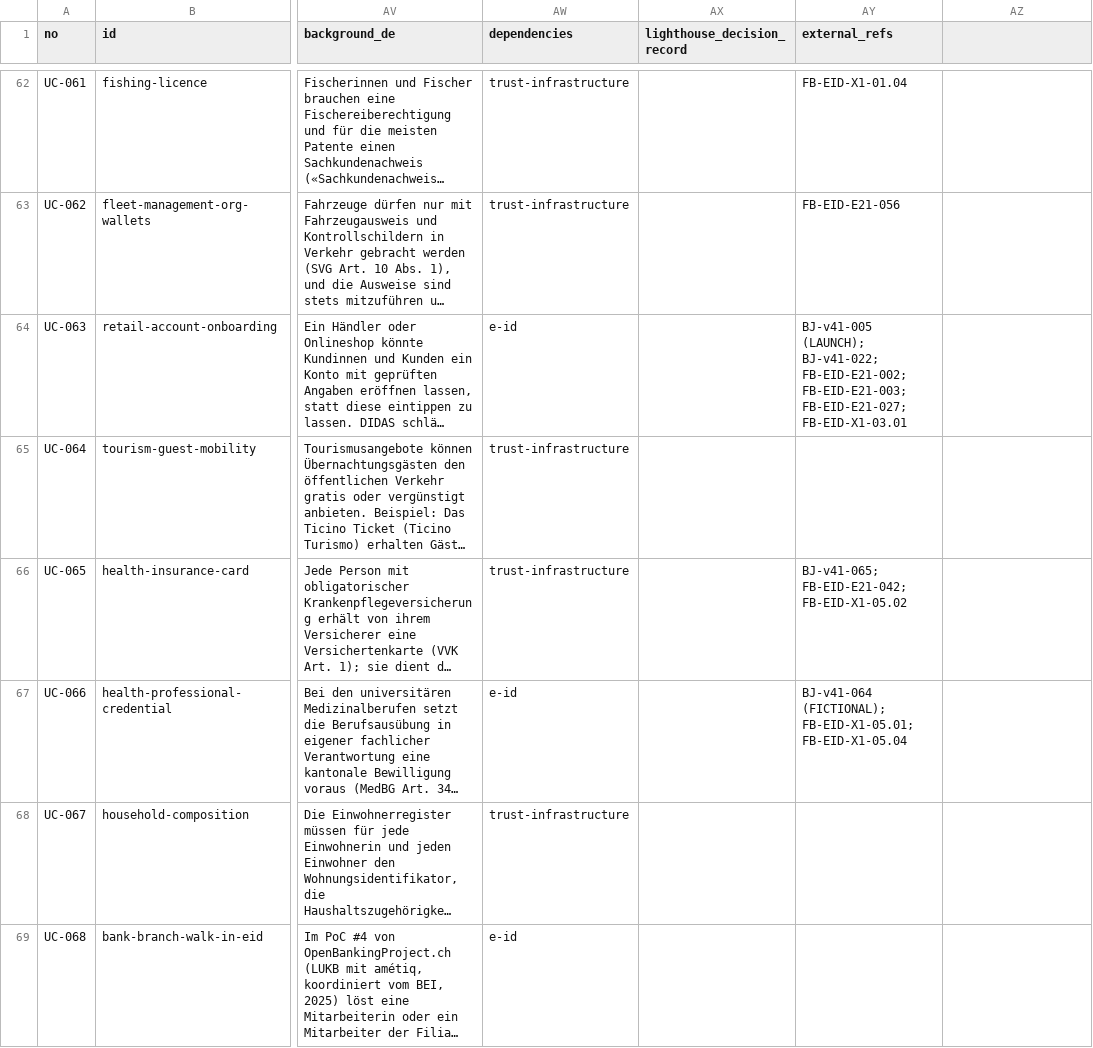
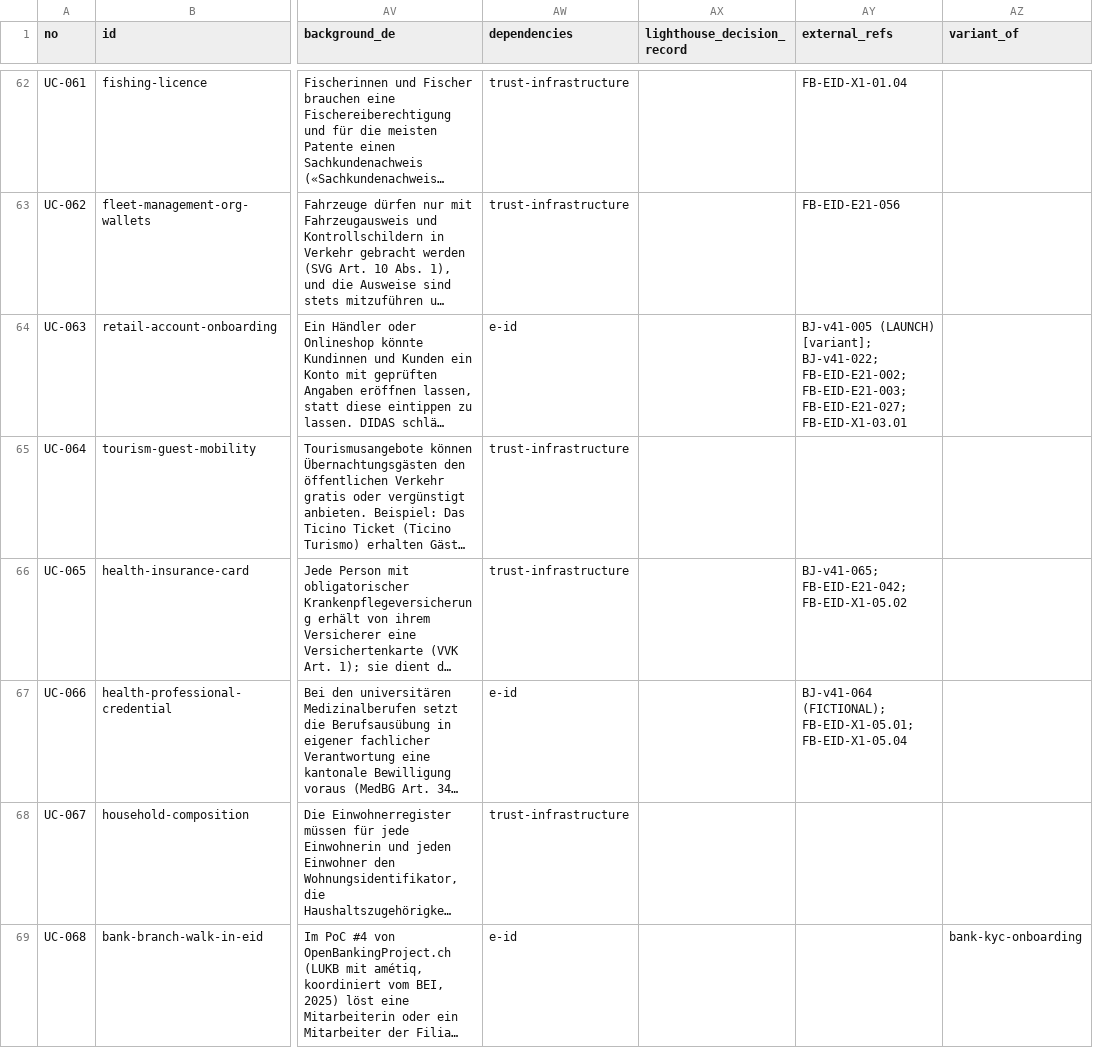
Before and after one commit to DIDAS-swiss/use-case-repository, a CSV file: intake/2026-11-didas-use-case-backlog-v2.csv, drawn as a sheet; only a part is shown, gaps mark what is left out; long unchanged cells end in …; the diff covers the shown part only; the diff names each change by its address in the sheet, - before the commit and + after, or states it on an @@ line.

Commit message:
Mark variants: [variant] on 24 references, variant_of for seven use cases

```diff
--- a/intake/2026-11-didas-use-case-backlog-v2.csv
+++ b/intake/2026-11-didas-use-case-backlog-v2.csv
-AZ1: (empty)
+AZ1: variant_of
-AY64 (external_refs): BJ-v41-005 (LAUNCH); BJ-v41-022; FB-EID-E21-002;…
+AY64 (external_refs): BJ-v41-005 (LAUNCH) [variant]; BJ-v41-022; FB-EID-E21-002;…
-AZ69 (variant_of): (empty)
+AZ69 (variant_of): bank-kyc-onboarding
```
Also changed, not shown: 19 edited cells elsewhere in this file, 1 other file.
